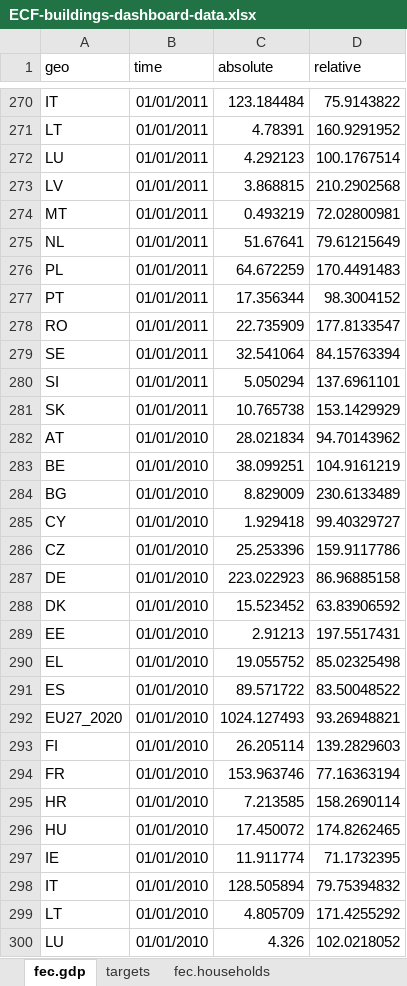
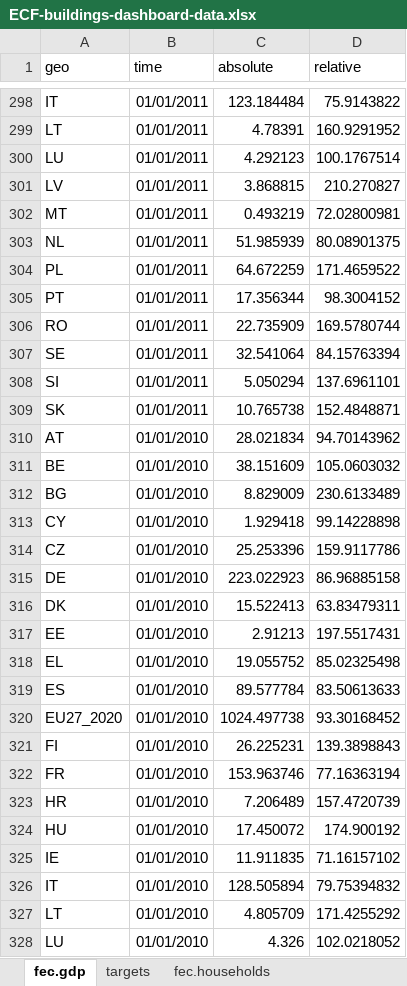
Before and after one commit to maartenzam/buildings-dashboard, an Excel workbook: public/ECF-buildings-dashboard-data.xlsx, sheet fec.gdp, drawn as a sheet; only a part is shown, gaps mark what is left out; values as stored, in another font and other column widths than the file's, no borders; addresses are those after the commit; the diff covers the shown part only; the diff names each change by its address in the sheet, - before the commit and + after, or states it on an @@ line.

```diff
--- a/public/ECF-buildings-dashboard-data.xlsx (sheet fec.gdp)
+++ b/public/ECF-buildings-dashboard-data.xlsx (sheet fec.gdp)
-D301 (relative): 210.2902568
+D301 (relative): 210.270827
-C303 (absolute): 51.67641
+C303 (absolute): 51.985939
-D303 (relative): 79.61215649
+D303 (relative): 80.08901375
-D304 (relative): 170.4491483
+D304 (relative): 171.4659522
-D306 (relative): 177.8133547
+D306 (relative): 169.5780744
-D309 (relative): 153.1429929
+D309 (relative): 152.4848871
-C311 (absolute): 38.099251
+C311 (absolute): 38.151609
-D311 (relative): 104.9161219
+D311 (relative): 105.0603032
-D313 (relative): 99.40329727
+D313 (relative): 99.14228898
-C316 (absolute): 15.523452
+C316 (absolute): 15.522413
-D316 (relative): 63.83906592
+D316 (relative): 63.83479311
-C319 (absolute): 89.571722
+C319 (absolute): 89.577784
-D319 (relative): 83.50048522
+D319 (relative): 83.50613633
-C320 (absolute): 1024.127493
+C320 (absolute): 1024.497738
-D320 (relative): 93.26948821
+D320 (relative): 93.30168452
-C321 (absolute): 26.205114
+C321 (absolute): 26.225231
-D321 (relative): 139.2829603
+D321 (relative): 139.3898843
-C323 (absolute): 7.213585
+C323 (absolute): 7.206489
-D323 (relative): 158.2690114
+D323 (relative): 157.4720739
-D324 (relative): 174.8262465
+D324 (relative): 174.900192
-C325 (absolute): 11.911774
+C325 (absolute): 11.911835
-D325 (relative): 71.1732395
+D325 (relative): 71.16157102
```
Also changed, not shown: 36 added rows, 8 removed rows and 404 edited cells elsewhere in this sheet, sheet fec.households, sheet fec.households.renewables, sheet poverty, sheet housing, 5 other files.
